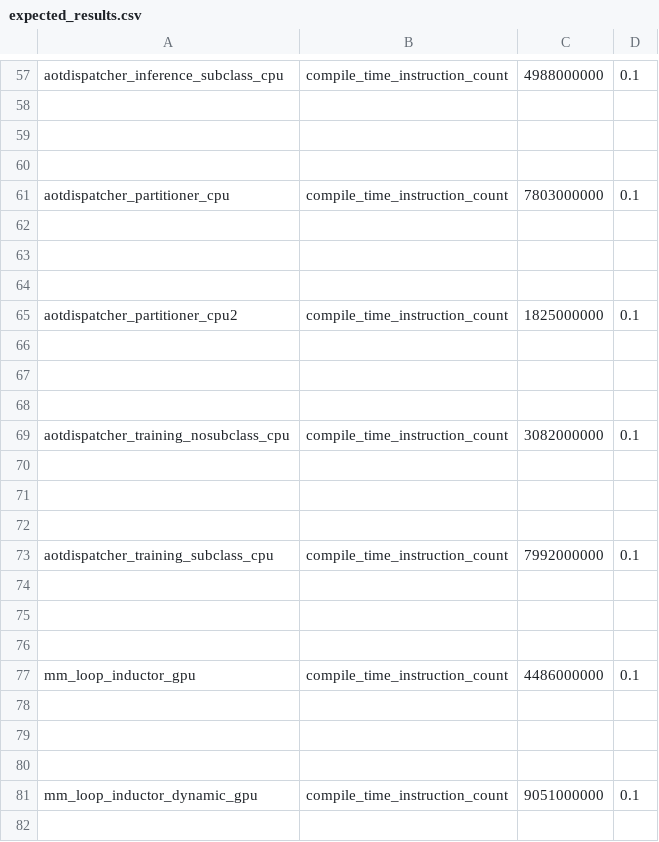
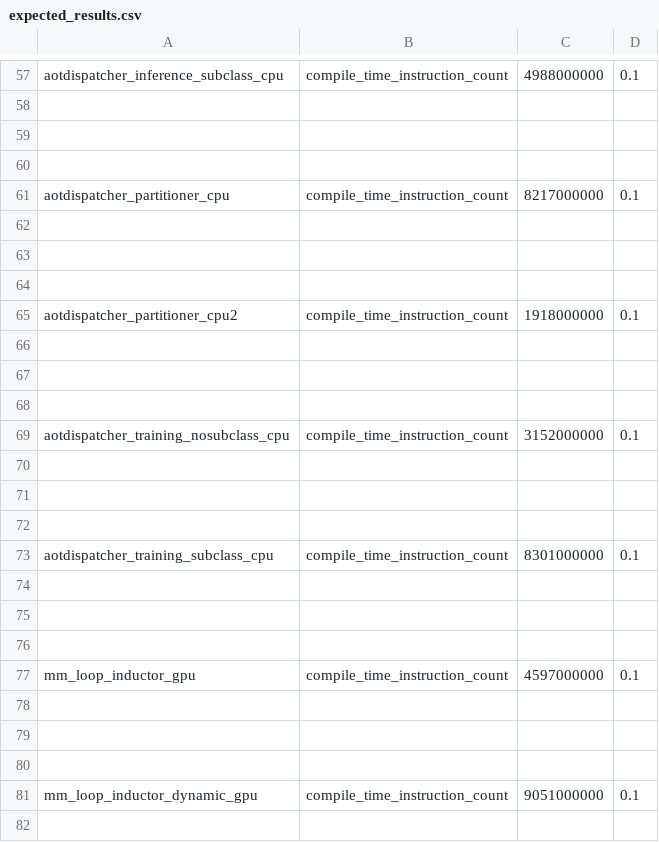
Before and after one commit to EmanueleCoradin/pytorch, a CSV file: benchmarks/dynamo/pr_time_benchmarks/expected_results.csv, drawn as a sheet; only a part is shown, gaps mark what is left out; the diff covers the shown part only.

```diff
--- a/benchmarks/dynamo/pr_time_benchmarks/expected_results.csv
+++ b/benchmarks/dynamo/pr_time_benchmarks/expected_results.csv
@@ -60,3 +60,3 @@ aotdispatcher_inference_subclass_cpu,compile_time_instruction_count,4988000000,0
 
-aotdispatcher_partitioner_cpu,compile_time_instruction_count,7803000000,0.1
+aotdispatcher_partitioner_cpu,compile_time_instruction_count,8217000000,0.1
 
@@ -64,3 +64,3 @@ aotdispatcher_partitioner_cpu,compile_time_instruction_count,7803000000,0.1
 
-aotdispatcher_partitioner_cpu2,compile_time_instruction_count,1825000000,0.1
+aotdispatcher_partitioner_cpu2,compile_time_instruction_count,1918000000,0.1
 
@@ -68,3 +68,3 @@ aotdispatcher_partitioner_cpu2,compile_time_instruction_count,1825000000,0.1
 
-aotdispatcher_training_nosubclass_cpu,compile_time_instruction_count,3082000000,0.1
+aotdispatcher_training_nosubclass_cpu,compile_time_instruction_count,3152000000,0.1
 
@@ -72,3 +72,3 @@ aotdispatcher_training_nosubclass_cpu,compile_time_instruction_count,3082000000,
 
-aotdispatcher_training_subclass_cpu,compile_time_instruction_count,7992000000,0.1
+aotdispatcher_training_subclass_cpu,compile_time_instruction_count,8301000000,0.1
 
@@ -76,3 +76,3 @@ aotdispatcher_training_subclass_cpu,compile_time_instruction_count,7992000000,0.
 
-mm_loop_inductor_gpu,compile_time_instruction_count,4486000000,0.1
+mm_loop_inductor_gpu,compile_time_instruction_count,4597000000,0.1
 
```
Also changed, not shown: 15 edited cells elsewhere in this file, 10 other files.
